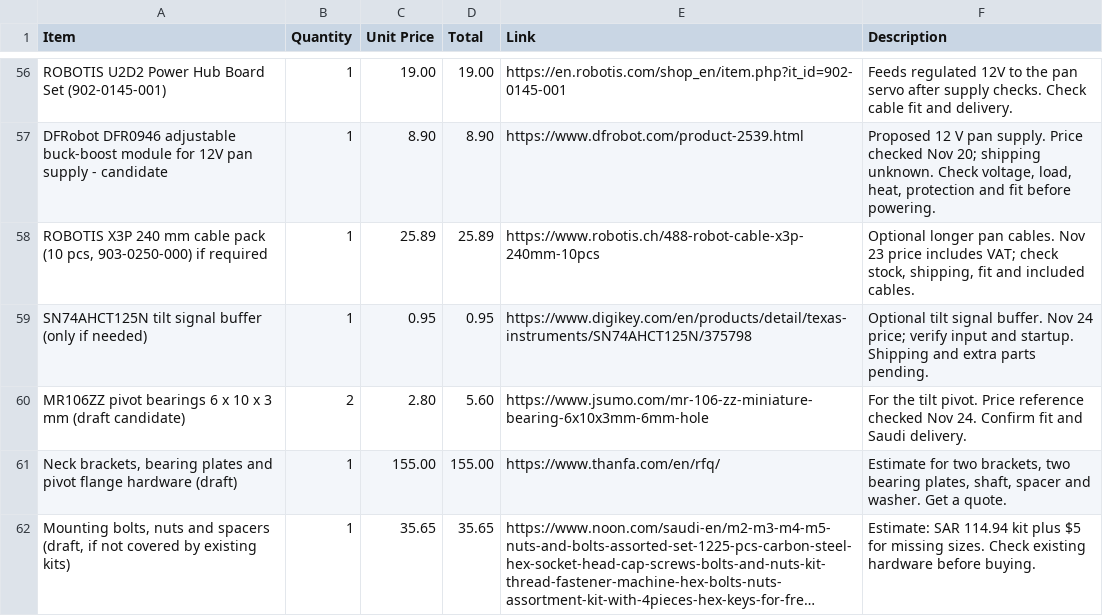
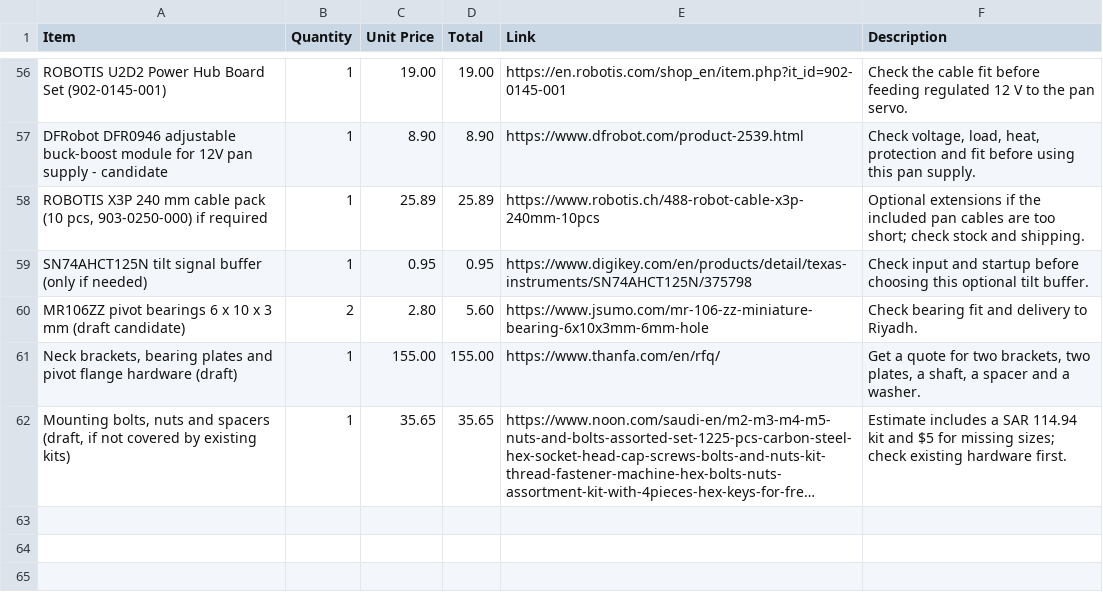
Before and after one commit to Umair-Coder124/RoverBuddy-X1-verified, a CSV file: bom.csv, drawn as a sheet; only a part is shown, gaps mark what is left out; long unchanged cells end in …; the diff covers the shown part only; the diff names each change by its address in the sheet, - before the commit and + after, or states it on an @@ line.

Commit message:
Separate optional desktop tests and simplify the rover build notes

```diff
--- a/bom.csv
+++ b/bom.csv
-F56 (Description): Feeds regulated 12V to the pan servo after supply checks. Check cable fit and delivery.
+F56 (Description): Check the cable fit before feeding regulated 12 V to the pan servo.
-F57 (Description): Proposed 12 V pan supply. Price checked Nov 20; shipping unknown. Check voltage, load, heat, protection and fit before powering.
+F57 (Description): Check voltage, load, heat, protection and fit before using this pan supply.
-F58 (Description): Optional longer pan cables. Nov 23 price includes VAT; check stock, shipping, fit and included cables.
+F58 (Description): Optional extensions if the included pan cables are too short; check stock and shipping.
-F59 (Description): Optional tilt signal buffer. Nov 24 price; verify input and startup. Shipping and extra parts pending.
+F59 (Description): Check input and startup before choosing this optional tilt buffer.
-F60 (Description): For the tilt pivot. Price reference checked Nov 24. Confirm fit and Saudi delivery.
+F60 (Description): Check bearing fit and delivery to Riyadh.
-F61 (Description): Estimate for two brackets, two bearing plates, shaft, spacer and washer. Get a quote.
+F61 (Description): Get a quote for two brackets, two plates, a shaft, a spacer and a washer.
-F62 (Description): Estimate: SAR 114.94 kit plus $5 for missing sizes. Check existing hardware before buying.
+F62 (Description): Estimate includes a SAR 114.94 kit and $5 for missing sizes; check existing hardware first.
```
Also changed, not shown: 51 edited cells elsewhere in this file, 12 other files.
